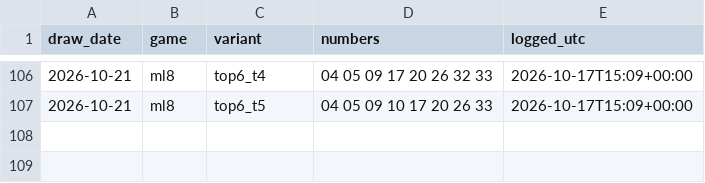
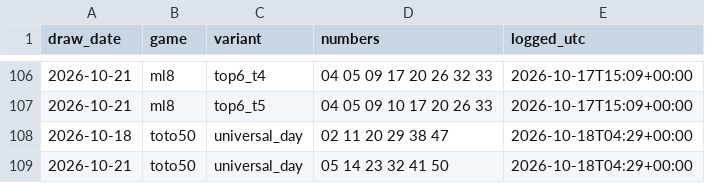
Before and after one commit to zramakh/mlive, a CSV file: analysis/forward_log.csv, drawn as a sheet; only a part is shown, gaps mark what is left out.

```diff
--- a/analysis/forward_log.csv
+++ b/analysis/forward_log.csv
@@ -107 +107,3 @@ draw_date,game,variant,numbers,logged_utc
 2026-10-21,ml8,top6_t5,04 05 09 10 17 20 26 33,2026-10-17T15:09+00:00
+2026-10-18,toto50,universal_day,02 11 20 29 38 47,2026-10-18T04:29+00:00
+2026-10-21,toto50,universal_day,05 14 23 32 41 50,2026-10-18T04:29+00:00
```
Also changed, not shown: 5 other files.
